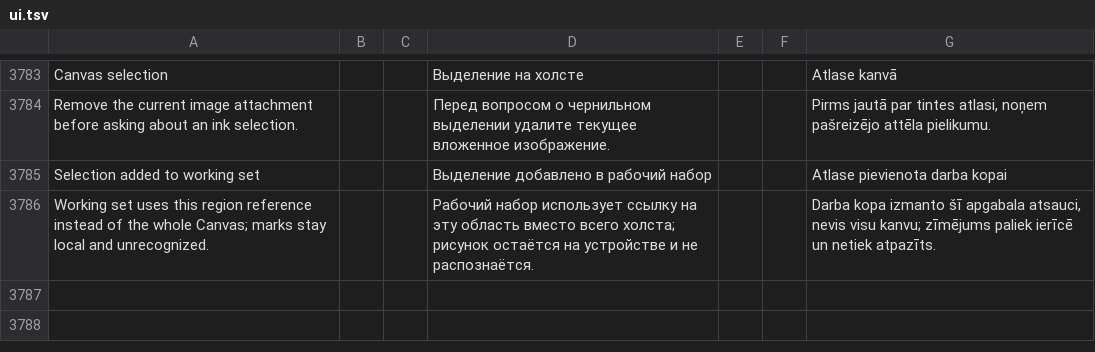
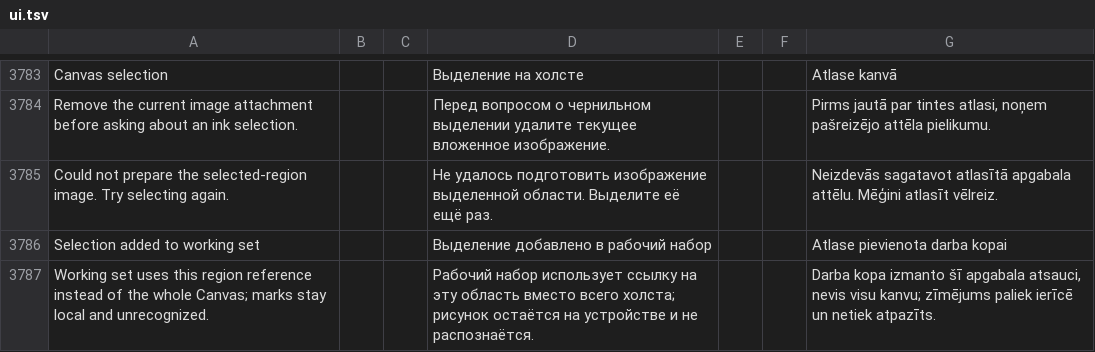
Before and after one commit to slafftrosheen/Halo, a TSV file: app/src/main/localization/ui.tsv, drawn as a sheet; only a part is shown, gaps mark what is left out; the diff names each change by its address in the sheet, - before the commit and + after, or states it on an @@ line.

Commit message:
[skip ci] Crop selected PDF and image regions

```diff
--- a/app/src/main/localization/ui.tsv
+++ b/app/src/main/localization/ui.tsv
+row 3785: Could not prepare the selected-region image. Try selecting again. |  |  | Не удалось подготовить изображение выделенной области. Выделите её ещё раз. |  |  | Neizdevās sagatavot atlasītā apgabala attēlu. Mēģini atlasīt vēlreiz.
```
Also changed, not shown: 9 other files.
